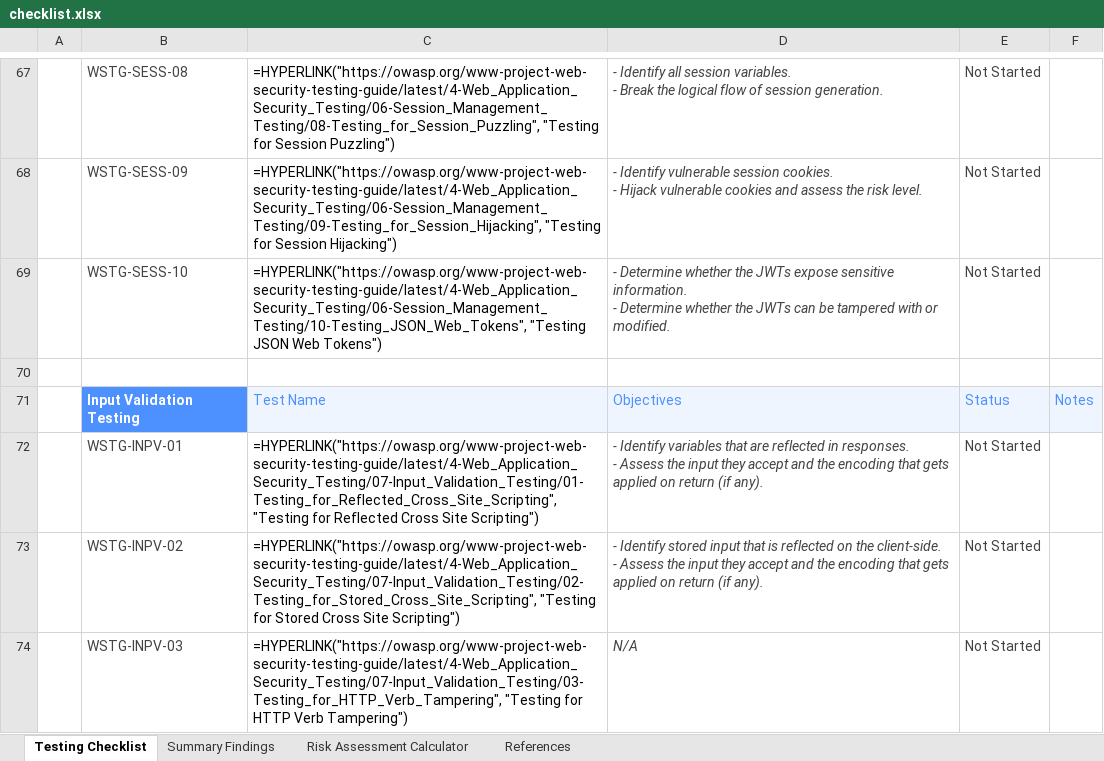
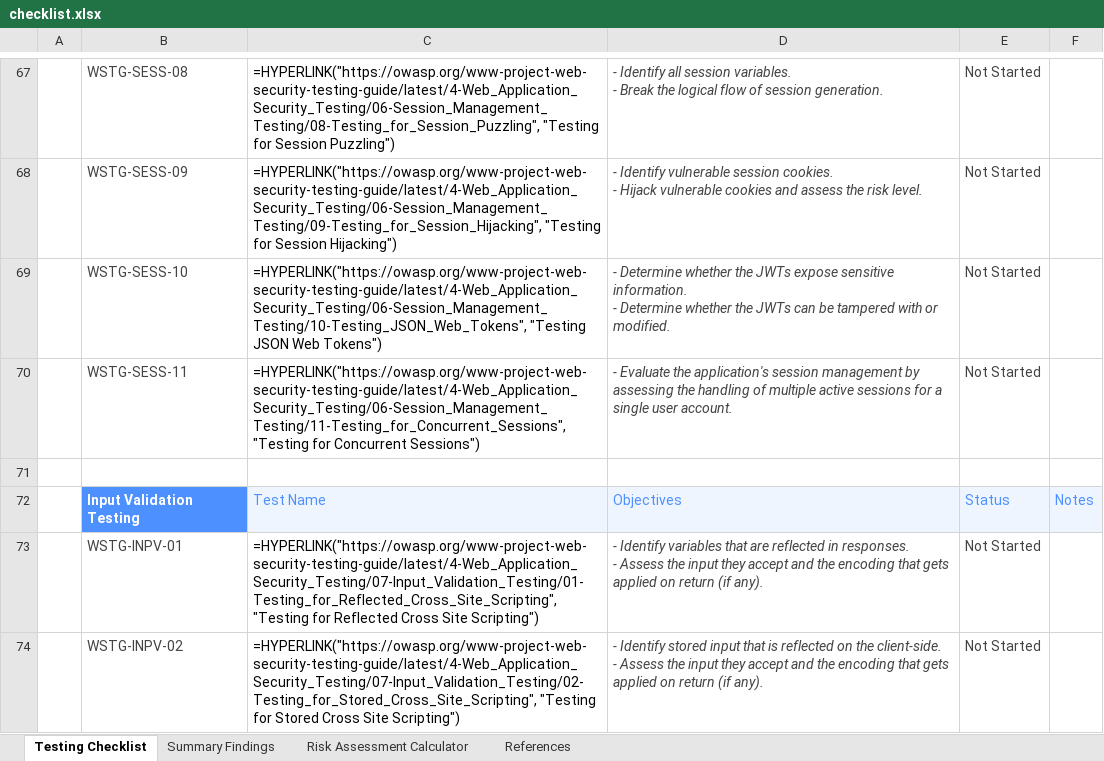
Before and after one commit to OWASP/wstg, an Excel workbook: checklists/checklist.xlsx, sheet Testing Checklist, drawn as a sheet; only a part is shown, gaps mark what is left out; the shorter side is filled out with more unchanged rows; values as stored, in another font and other column widths than the file's, no borders; formulas without a stored value are shown as written; conditional formats not drawn; the diff names each change by its address in the sheet, - before the commit and + after, or states it on an @@ line.

Commit message:
Publish Latest checklists 2024-02-06 (#1124)
Updates based on OWASP/wstg@a9d92d0

```diff
--- a/checklists/checklist.xlsx (sheet Testing Checklist)
+++ b/checklists/checklist.xlsx (sheet Testing Checklist)
+row 70:  | WSTG-SESS-11 | =HYPERLINK("https://owasp.org/www-project-web-security-testing-guide/latest/4-Web_Application_Security_Testing/06-Session_Management_Testing/11-Testing_for_Concurrent_Sessions", "Testing for Concurrent Sessions") | - Evaluate the application's session management by assessing the handling of multiple active sessions for a single user account. | Not Started
```
Also changed, not shown: 2 other files.
